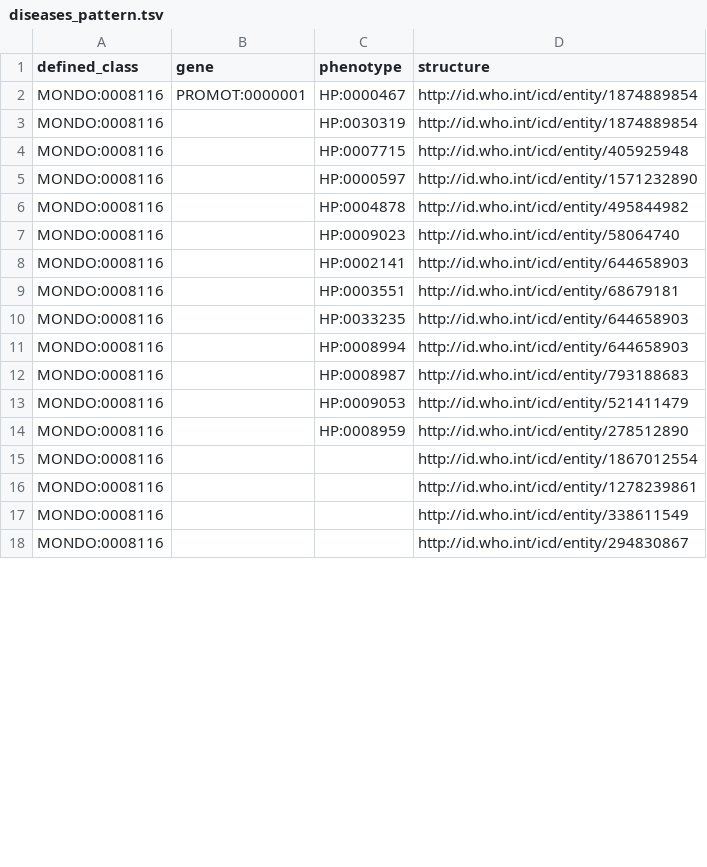
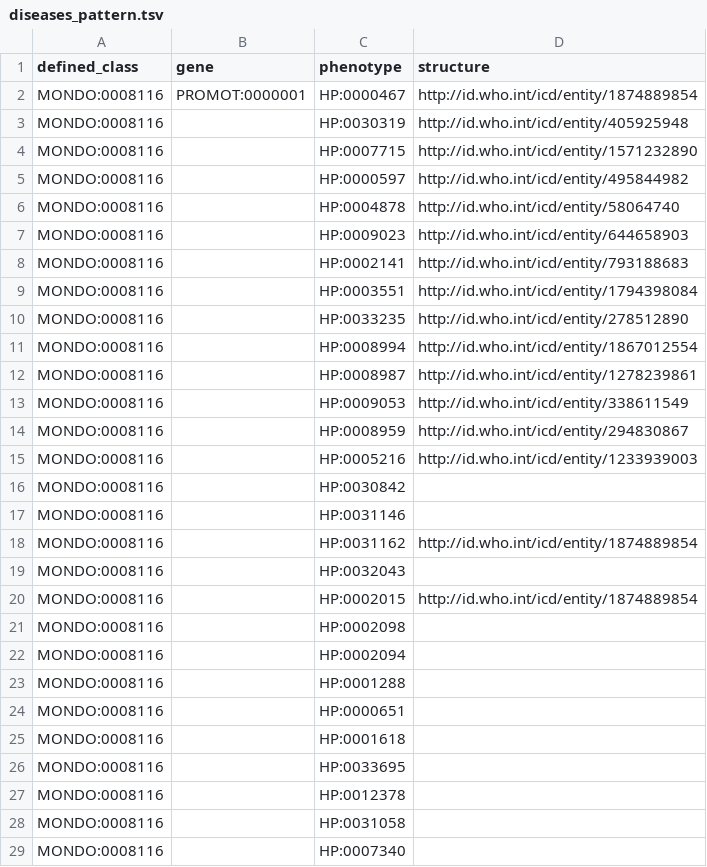
Before and after one commit to JuPoIm/promot, a TSV file: src/patterns/data/default/diseases_pattern.tsv, drawn as a sheet; only a part is shown; the diff covers the shown part only.

```diff
--- a/src/patterns/data/default/diseases_pattern.tsv
+++ b/src/patterns/data/default/diseases_pattern.tsv
@@ -2,17 +2,28 @@ defined_class	gene	phenotype	structure
 MONDO:0008116	PROMOT:0000001	HP:0000467	http://id.who.int/icd/entity/1874889854
-MONDO:0008116		HP:0030319	http://id.who.int/icd/entity/1874889854
-MONDO:0008116		HP:0007715	http://id.who.int/icd/entity/405925948
-MONDO:0008116		HP:0000597	http://id.who.int/icd/entity/1571232890
-MONDO:0008116		HP:0004878	http://id.who.int/icd/entity/495844982
-MONDO:0008116		HP:0009023	http://id.who.int/icd/entity/58064740
-MONDO:0008116		HP:0002141	http://id.who.int/icd/entity/644658903
-MONDO:0008116		HP:0003551	http://id.who.int/icd/entity/68679181
-MONDO:0008116		HP:0033235 	http://id.who.int/icd/entity/644658903
-MONDO:0008116		HP:0008994	http://id.who.int/icd/entity/644658903
-MONDO:0008116		HP:0008987	http://id.who.int/icd/entity/793188683
-MONDO:0008116		HP:0009053	http://id.who.int/icd/entity/521411479
-MONDO:0008116		HP:0008959	http://id.who.int/icd/entity/278512890
-MONDO:0008116			http://id.who.int/icd/entity/1867012554
-MONDO:0008116			http://id.who.int/icd/entity/1278239861
-MONDO:0008116			http://id.who.int/icd/entity/338611549
-MONDO:0008116			http://id.who.int/icd/entity/294830867
+MONDO:0008116		HP:0030319	http://id.who.int/icd/entity/405925948
+MONDO:0008116		HP:0007715	http://id.who.int/icd/entity/1571232890
+MONDO:0008116		HP:0000597	http://id.who.int/icd/entity/495844982
+MONDO:0008116		HP:0004878	http://id.who.int/icd/entity/58064740
+MONDO:0008116		HP:0009023	http://id.who.int/icd/entity/644658903
+MONDO:0008116		HP:0002141	http://id.who.int/icd/entity/793188683
+MONDO:0008116		HP:0003551	http://id.who.int/icd/entity/1794398084
+MONDO:0008116		HP:0033235 	http://id.who.int/icd/entity/278512890
+MONDO:0008116		HP:0008994	http://id.who.int/icd/entity/1867012554
+MONDO:0008116		HP:0008987	http://id.who.int/icd/entity/1278239861
+MONDO:0008116		HP:0009053	http://id.who.int/icd/entity/338611549
+MONDO:0008116		HP:0008959	http://id.who.int/icd/entity/294830867
+MONDO:0008116		HP:0005216	http://id.who.int/icd/entity/1233939003
+MONDO:0008116		HP:0030842	
+MONDO:0008116		HP:0031146	
+MONDO:0008116		HP:0031162	http://id.who.int/icd/entity/1874889854
+MONDO:0008116		HP:0032043	
+MONDO:0008116		HP:0002015	http://id.who.int/icd/entity/1874889854
+MONDO:0008116		HP:0002098	
+MONDO:0008116		HP:0002094	
+MONDO:0008116		HP:0001288	
+MONDO:0008116		HP:0000651	
+MONDO:0008116		HP:0001618	
+MONDO:0008116		HP:0033695	
+MONDO:0008116		HP:0012378	
+MONDO:0008116		HP:0031058	
+MONDO:0008116		HP:0007340	
```
Also changed, not shown: 4 added rows and 6 edited cells elsewhere in this file, src/patterns/data/default/anatomy_pattern.tsv, src/patterns/data/default/phenotypes_pattern.tsv, 21 other files.
